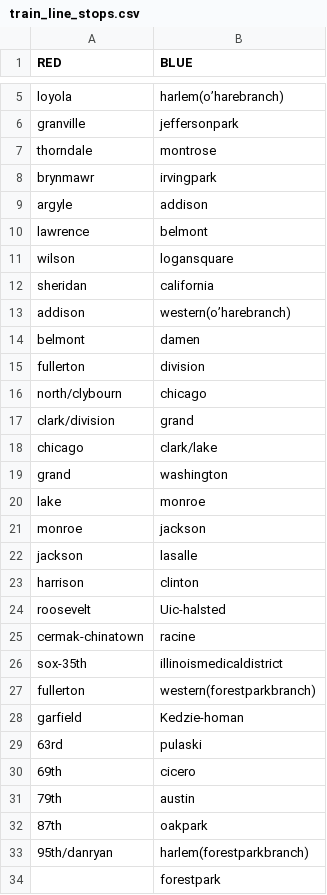
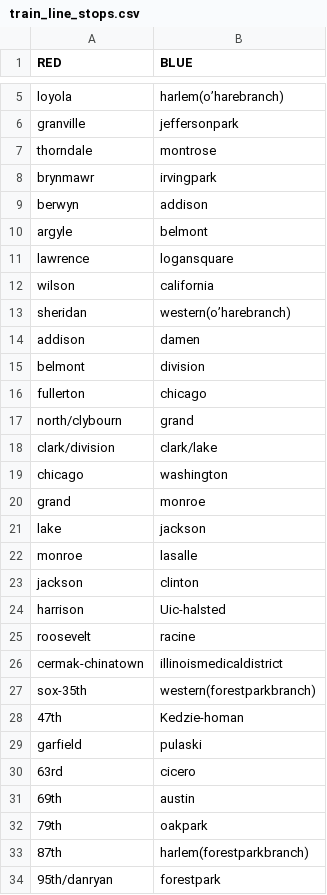
Before and after one commit to ddpalacios/Android-Live-Tracker, a CSV file: app/src/main/res/raw/train_line_stops.csv, drawn as a sheet; only a part is shown, gaps mark what is left out.

```diff
--- a/app/src/main/res/raw/train_line_stops.csv
+++ b/app/src/main/res/raw/train_line_stops.csv
@@ -8,27 +8,27 @@ thorndale,montrose
 brynmawr,irvingpark
-argyle,addison
-lawrence,belmont
-wilson,logansquare
-sheridan,california
-addison,western(o’harebranch)
-belmont,damen
-fullerton,division
-north/clybourn,chicago
-clark/division,grand
-chicago,clark/lake
-grand,washington
-lake,monroe
-monroe,jackson
-jackson,lasalle
-harrison,clinton
-roosevelt,Uic-halsted
-cermak-chinatown,racine
-sox-35th,illinoismedicaldistrict
-fullerton,western(forestparkbranch)
-garfield,Kedzie-homan
-63rd,pulaski
-69th,cicero
-79th,austin
-87th,oakpark
-95th/danryan,harlem(forestparkbranch)
-,forestpark
+berwyn,addison
+argyle,belmont
+lawrence,logansquare
+wilson,california
+sheridan,western(o’harebranch)
+addison,damen
+belmont,division
+fullerton,chicago
+north/clybourn,grand
+clark/division,clark/lake
+chicago,washington
+grand,monroe
+lake,jackson
+monroe,lasalle
+jackson,clinton
+harrison,Uic-halsted
+roosevelt,racine
+cermak-chinatown,illinoismedicaldistrict
+sox-35th,western(forestparkbranch)
+47th,Kedzie-homan
+garfield,pulaski
+63rd,cicero
+69th,austin
+79th,oakpark
+87th,harlem(forestparkbranch)
+95th/danryan,forestpark
```
Also changed, not shown: 3 other files.
